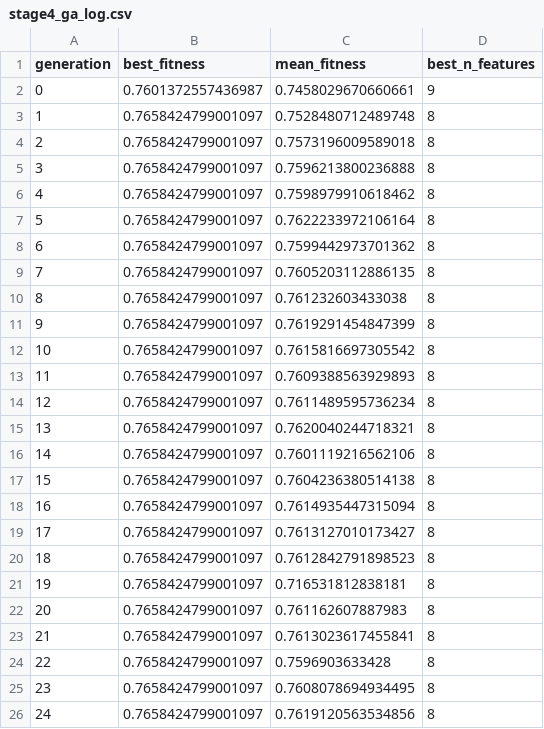
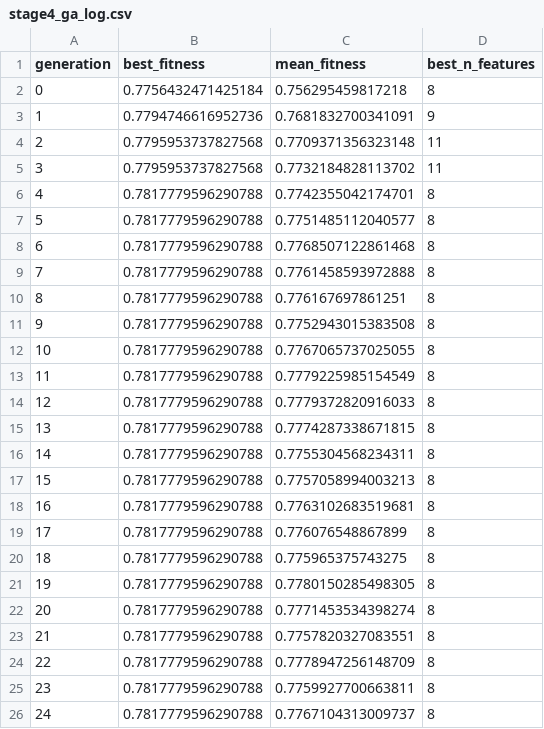
Before and after one commit to XDBloxxer/tradingview-analysis, a CSV file: ml_models/feature_selection/stage4_ga_log.csv, drawn as a sheet.

```diff
--- a/ml_models/feature_selection/stage4_ga_log.csv
+++ b/ml_models/feature_selection/stage4_ga_log.csv
@@ -1,26 +1,26 @@
 generation,best_fitness,mean_fitness,best_n_features
-0,0.7601372557436987,0.7458029670660661,9
-1,0.7658424799001097,0.7528480712489748,8
-2,0.7658424799001097,0.7573196009589018,8
-3,0.7658424799001097,0.7596213800236888,8
-4,0.7658424799001097,0.7598979910618462,8
-5,0.7658424799001097,0.7622233972106164,8
-6,0.7658424799001097,0.7599442973701362,8
-7,0.7658424799001097,0.7605203112886135,8
-8,0.7658424799001097,0.761232603433038,8
-9,0.7658424799001097,0.7619291454847399,8
-10,0.7658424799001097,0.7615816697305542,8
-11,0.7658424799001097,0.7609388563929893,8
-12,0.7658424799001097,0.7611489595736234,8
-13,0.7658424799001097,0.7620040244718321,8
-14,0.7658424799001097,0.7601119216562106,8
-15,0.7658424799001097,0.7604236380514138,8
-16,0.7658424799001097,0.7614935447315094,8
-17,0.7658424799001097,0.7613127010173427,8
-18,0.7658424799001097,0.7612842791898523,8
-19,0.7658424799001097,0.716531812838181,8
-20,0.7658424799001097,0.761162607887983,8
-21,0.7658424799001097,0.7613023617455841,8
-22,0.7658424799001097,0.7596903633428,8
-23,0.7658424799001097,0.7608078694934495,8
-24,0.7658424799001097,0.7619120563534856,8
+0,0.7756432471425184,0.756295459817218,8
+1,0.7794746616952736,0.7681832700341091,9
+2,0.7795953737827568,0.7709371356323148,11
+3,0.7795953737827568,0.7732184828113702,11
+4,0.7817779596290788,0.7742355042174701,8
+5,0.7817779596290788,0.7751485112040577,8
+6,0.7817779596290788,0.7768507122861468,8
+7,0.7817779596290788,0.7761458593972888,8
+8,0.7817779596290788,0.776167697861251,8
+9,0.7817779596290788,0.7752943015383508,8
+10,0.7817779596290788,0.7767065737025055,8
+11,0.7817779596290788,0.7779225985154549,8
+12,0.7817779596290788,0.7779372820916033,8
+13,0.7817779596290788,0.7774287338671815,8
+14,0.7817779596290788,0.7755304568234311,8
+15,0.7817779596290788,0.7757058994003213,8
+16,0.7817779596290788,0.7763102683519681,8
+17,0.7817779596290788,0.776076548867899,8
+18,0.7817779596290788,0.775965375743275,8
+19,0.7817779596290788,0.7780150285498305,8
+20,0.7817779596290788,0.7771453534398274,8
+21,0.7817779596290788,0.7757820327083551,8
+22,0.7817779596290788,0.7778947256148709,8
+23,0.7817779596290788,0.7759927700663811,8
+24,0.7817779596290788,0.7767104313009737,8
```
Also changed, not shown: ml_models/feature_selection/stability_cluster_frequency.csv, ml_models/feature_selection/stability_frequency.csv, 4 other files.
